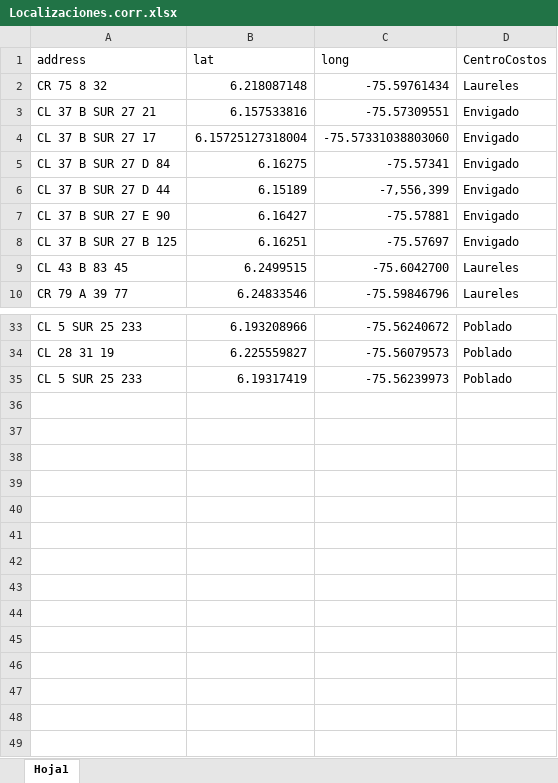
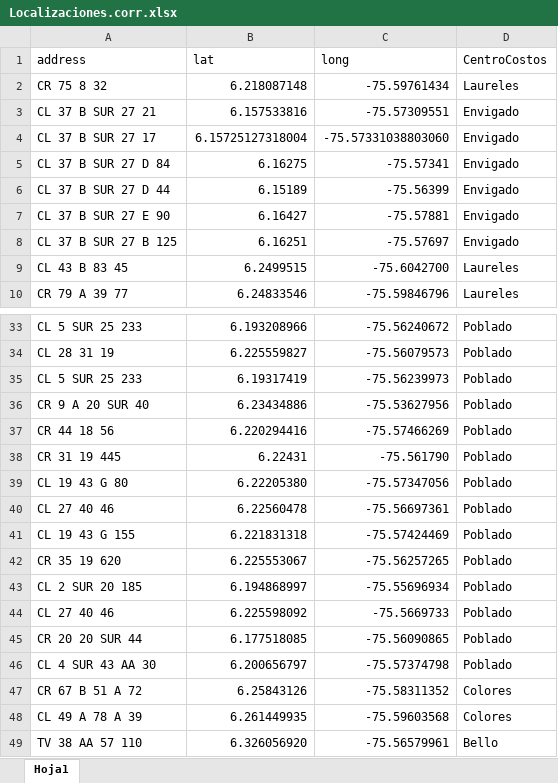
Before and after one commit to EstefaniaEcheverry/Inmuebles, an Excel workbook: data/Localizaciones.corr.xlsx, sheet Hoja1, drawn as a sheet; only a part is shown, gaps mark what is left out; values as stored, in another font and other column widths than the file's, no borders; the diff names each change by its address in the sheet, - before the commit and + after, or states it on an @@ line.

```diff
--- a/data/Localizaciones.corr.xlsx (sheet Hoja1)
+++ b/data/Localizaciones.corr.xlsx (sheet Hoja1)
-C6 (long): -7,556,399
+C6 (long): -75.56399
+row 36: CR 9 A 20 SUR 40 | 6.23434886 | -75.53627956 | Poblado
+row 37: CR 44 18 56 | 6.220294416 | -75.57466269 | Poblado
+row 38: CR 31 19 445 | 6.22431 | -75.561790 | Poblado
+row 39: CL 19 43 G 80 | 6.22205380 | -75.57347056 | Poblado
+row 40: CL 27 40 46 | 6.22560478 | -75.56697361 | Poblado
+row 41: CL 19 43 G 155 | 6.221831318 | -75.57424469 | Poblado
+row 42: CR 35 19 620 | 6.225553067 | -75.56257265 | Poblado
+row 43: CL 2 SUR 20 185 | 6.194868997 | -75.55696934 | Poblado
+row 44: CL 27 40 46 | 6.225598092 | -75.5669733 | Poblado
+row 45: CR 20 20 SUR 44 | 6.177518085 | -75.56090865 | Poblado
+row 46: CL 4 SUR 43 AA 30 | 6.200656797 | -75.57374798 | Poblado
+row 47: CR 67 B 51 A 72 | 6.25843126 | -75.58311352 | Colores
+row 48: CL 49 A 78 A 39 | 6.261449935 | -75.59603568 | Colores
+row 49: TV 38 AA 57 110 | 6.326056920 | -75.56579961 | Bello
```
Also changed, not shown: data/Direcciones_corr.xlsx, 17 other files.
